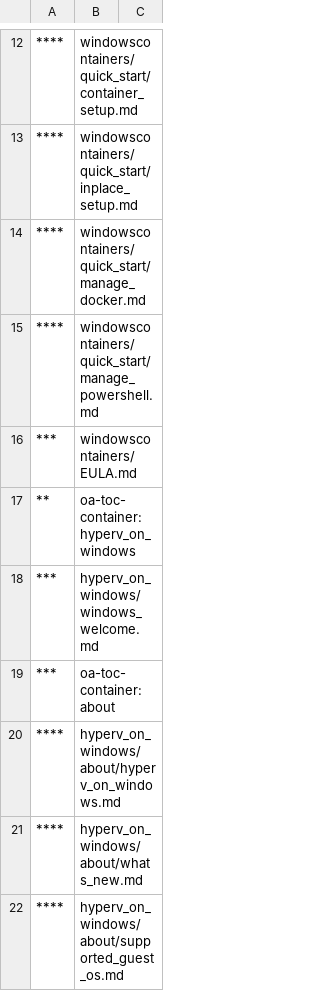
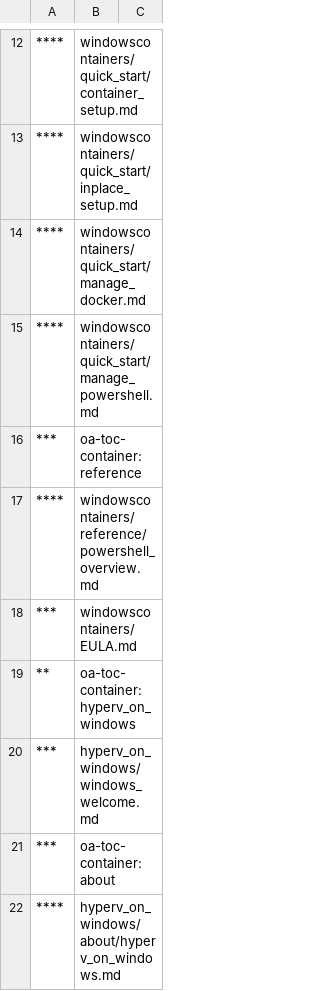
Before and after one commit to MicrosoftDocs/Virtualization-Documentation, a CSV file: virtualization/TOC.csv, drawn as a sheet; only a part is shown, gaps mark what is left out; the shorter side is filled out with more unchanged rows.

Commit message:
added to TOC

```diff
--- a/virtualization/TOC.csv
+++ b/virtualization/TOC.csv
@@ -15,2 +15,4 @@
 ****,windowscontainers/quick_start/manage_powershell.md,
+***,oa-toc-container: reference,
+****,windowscontainers/reference/powershell_overview.md,
 ***,windowscontainers/EULA.md,
```
